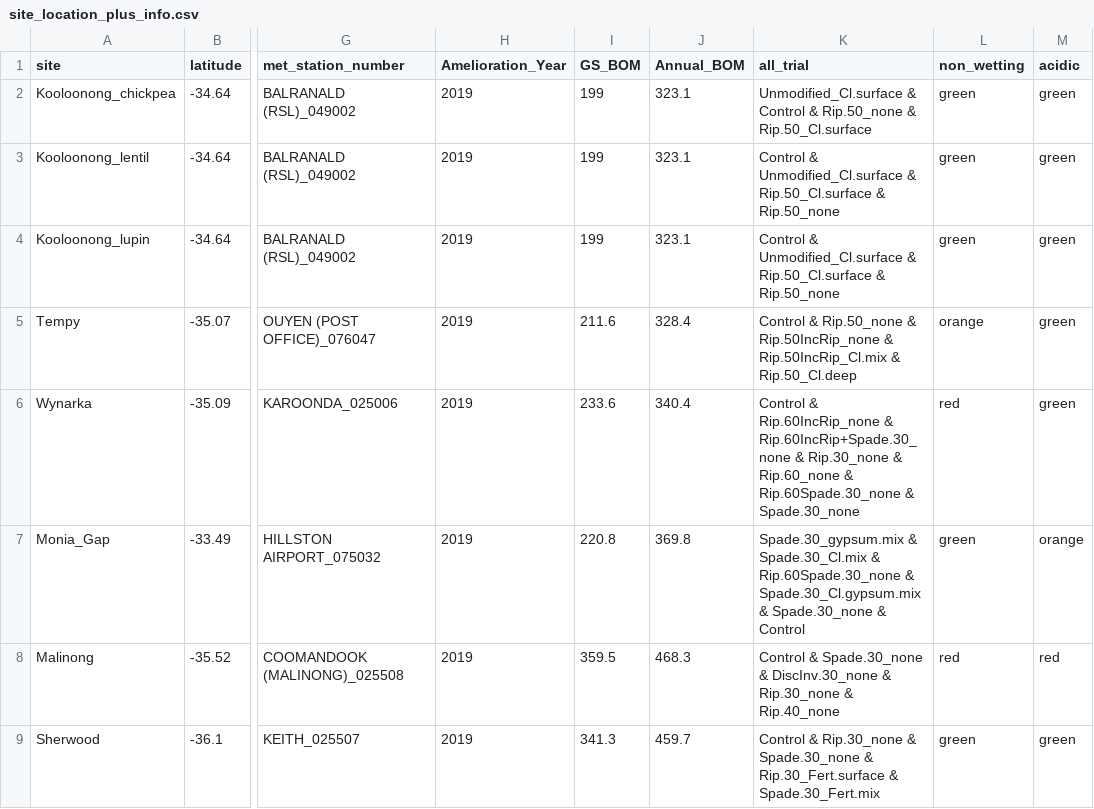
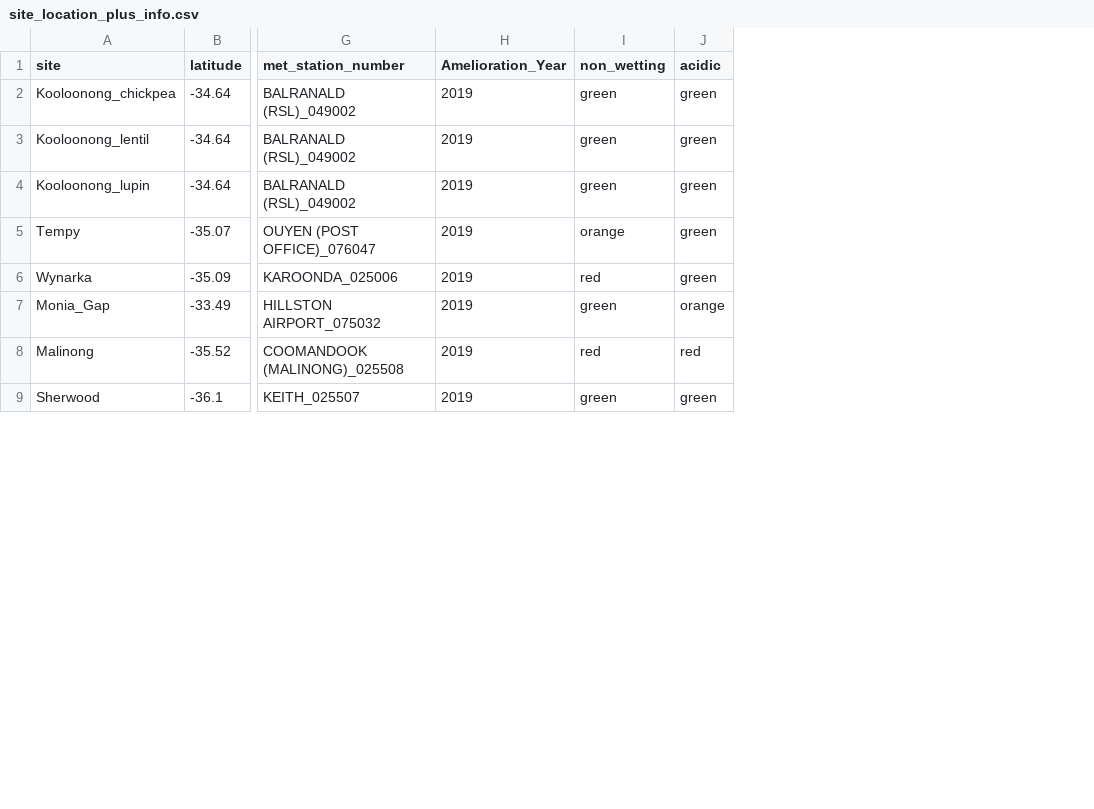
Before and after one commit to JackieOuzman/sandy_soil_tools_app, a CSV file: site_location_plus_info.csv, drawn as a sheet; only a part is shown, gaps mark what is left out; the diff names each change by its address in the sheet, - before the commit and + after, or states it on an @@ line.

```diff
--- a/site_location_plus_info.csv
+++ b/site_location_plus_info.csv
-column I (GS_BOM), rows 2-9: 199 | 199 | 199 | 211.6 | 233.6 | 220.8 | 359.5 | 341.3
-column J (Annual_BOM), rows 2-9: 323.1 | 323.1 | 323.1 | 328.4 | 340.4 | 369.8 | 468.3 | 459.7
-column K (all_trial), rows 2-9: Unmodified_Cl.surface & Control & Rip.50_none & Rip.50_Cl.surface | Control & Unmodified_Cl.surface & Rip.50_Cl.surface & Rip.50_none | Control & Unmodified_Cl.surface & Rip.50_Cl.surface & Rip.50_none | Control & Rip.50_none & Rip.50IncRip_none & Rip.50IncRip_Cl.mix & Rip.50_Cl.deep | Control & Rip.60IncRip_none & Rip.60IncRip+Spade.30_none & Rip.30_none & Rip.60_none & Rip.60Spade.30_none & Spade.30_none | Spade.30_gypsum.mix & Spade.30_Cl.mix & Rip.60Spade.30_none & Spade.30_Cl.gypsum.mix & Spade.30_none & Control | Control & Spade.30_none & DiscInv.30_none & Rip.30_none & Rip.40_none | Control & Rip.30_none & Spade.30_none & Rip.30_Fert.surface & Spade.30_Fert.mix
```
Also changed, not shown: cost_table.csv, extra_table.csv, 4 other files.
